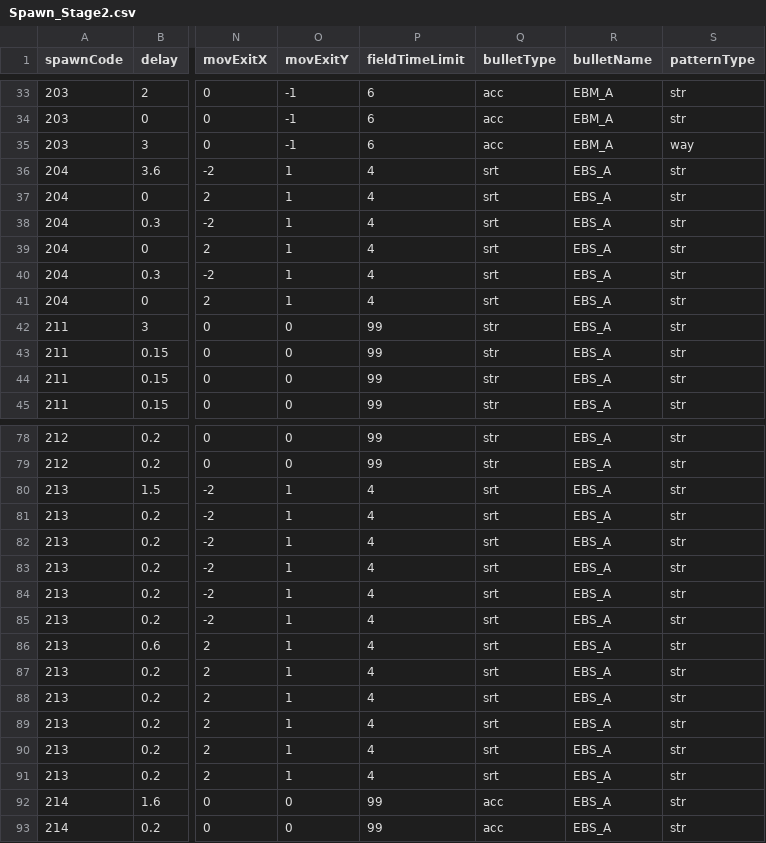
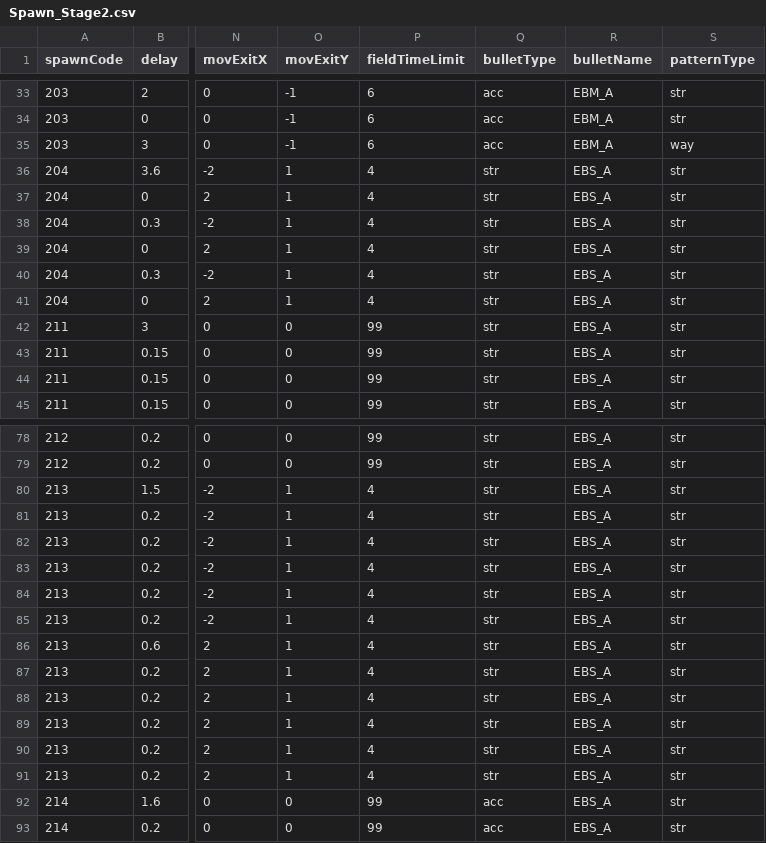
Before and after one commit to hdh5184/STG_Test, a CSV file: STG_Project/Assets/Resources/Spawn_Stage2.csv, drawn as a sheet; only a part is shown, gaps mark what is left out; the diff names each change by its address in the sheet, - before the commit and + after, or states it on an @@ line.

```diff
--- a/STG_Project/Assets/Resources/Spawn_Stage2.csv
+++ b/STG_Project/Assets/Resources/Spawn_Stage2.csv
-Q36:Q41 (bulletType): srt
+Q36:Q41 (bulletType): str
-Q80:Q91 (bulletType): srt
+Q80:Q91 (bulletType): str
```
Also changed, not shown: 39 other files.
